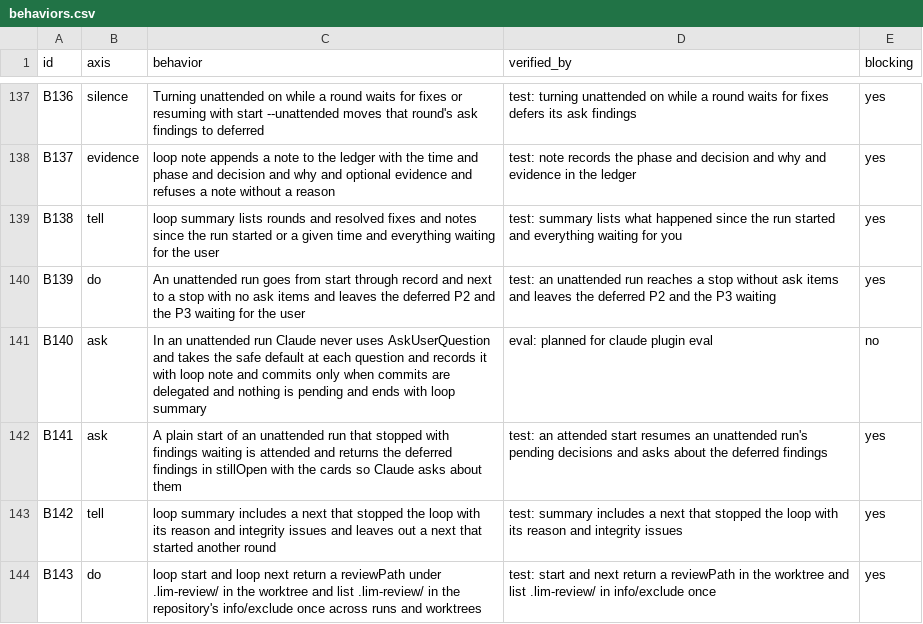
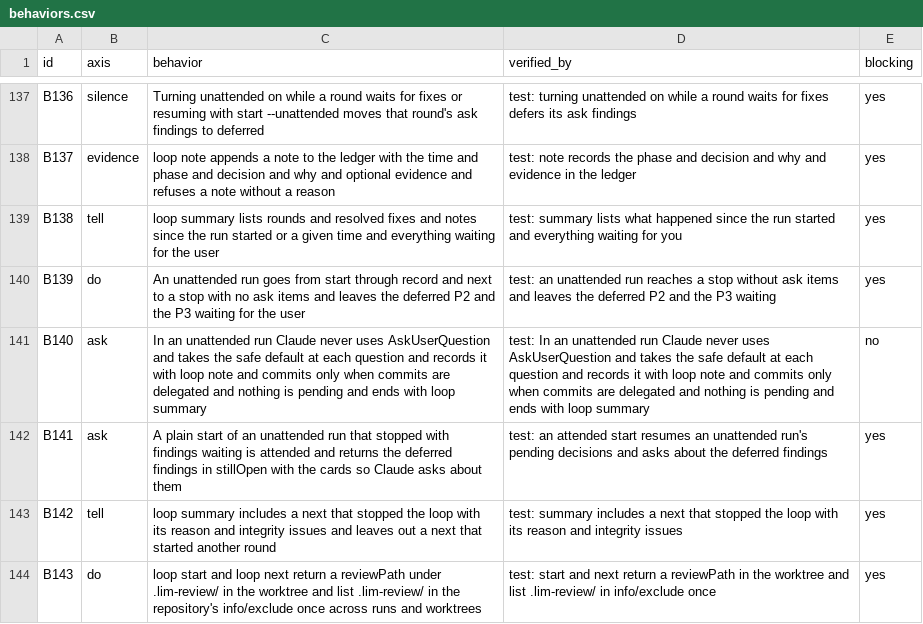
Before and after one commit to lee-eojin/lim, a CSV file: evals/review-loop/behaviors.csv, drawn as a sheet; only a part is shown, gaps mark what is left out.

Commit message:
test: reduce untested behavior rows with observable tests (#284)

```diff
--- a/evals/review-loop/behaviors.csv
+++ b/evals/review-loop/behaviors.csv
@@ -140,3 +140,3 @@ B138,tell,loop summary lists rounds and resolved fixes and notes since the run s
 B139,do,An unattended run goes from start through record and next to a stop with no ask items and leaves the deferred P2 and the P3 waiting for the user,test: an unattended run reaches a stop without ask items and leaves the deferred P2 and the P3 waiting,yes
-B140,ask,In an unattended run Claude never uses AskUserQuestion and takes the safe default at each question and records it with loop note and commits only when commits are delegated and nothing is pending and ends with loop summary,eval: planned for claude plugin eval,no
+B140,ask,In an unattended run Claude never uses AskUserQuestion and takes the safe default at each question and records it with loop note and commits only when commits are delegated and nothing is pending and ends with loop summary,test: In an unattended run Claude never uses AskUserQuestion and takes the safe default at each question and records it with loop note and commits only when commits are delegated and nothing is pending and ends with loop summary,no
 B141,ask,A plain start of an unattended run that stopped with findings waiting is attended and returns the deferred findings in stillOpen with the cards so Claude asks about them,test: an attended start resumes an unattended run's pending decisions and asks about the deferred findings,yes
```
Also changed, not shown: evals/clear-explain/behaviors.csv, evals/gap-map/behaviors.csv, 24 other files.
